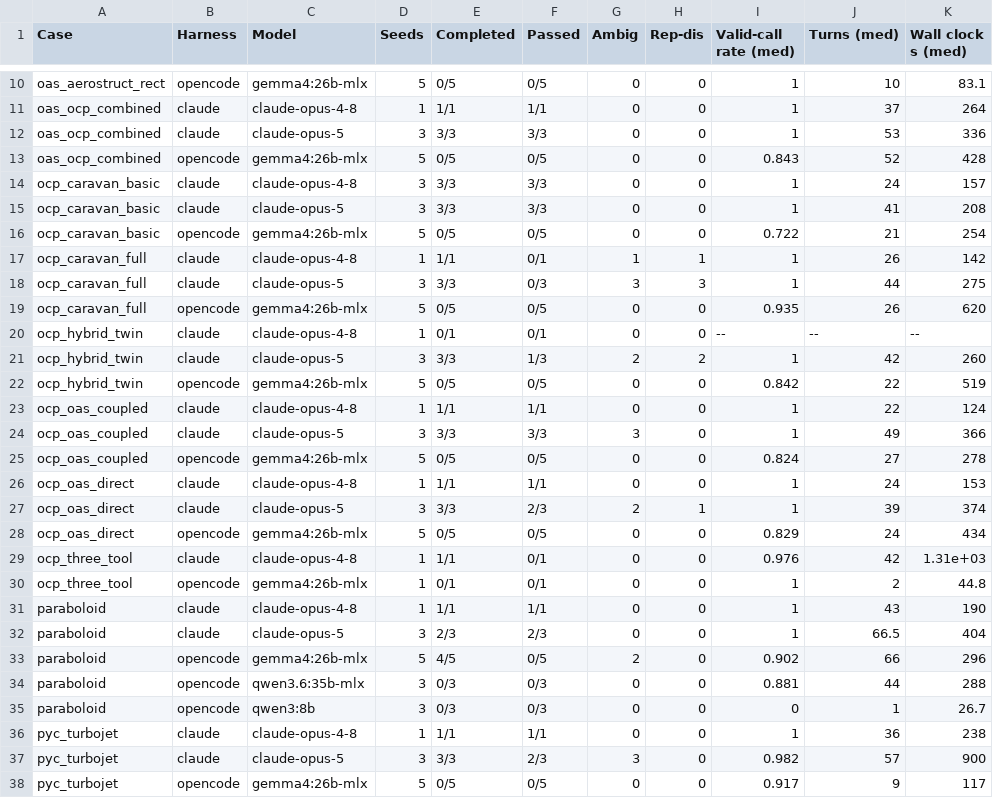
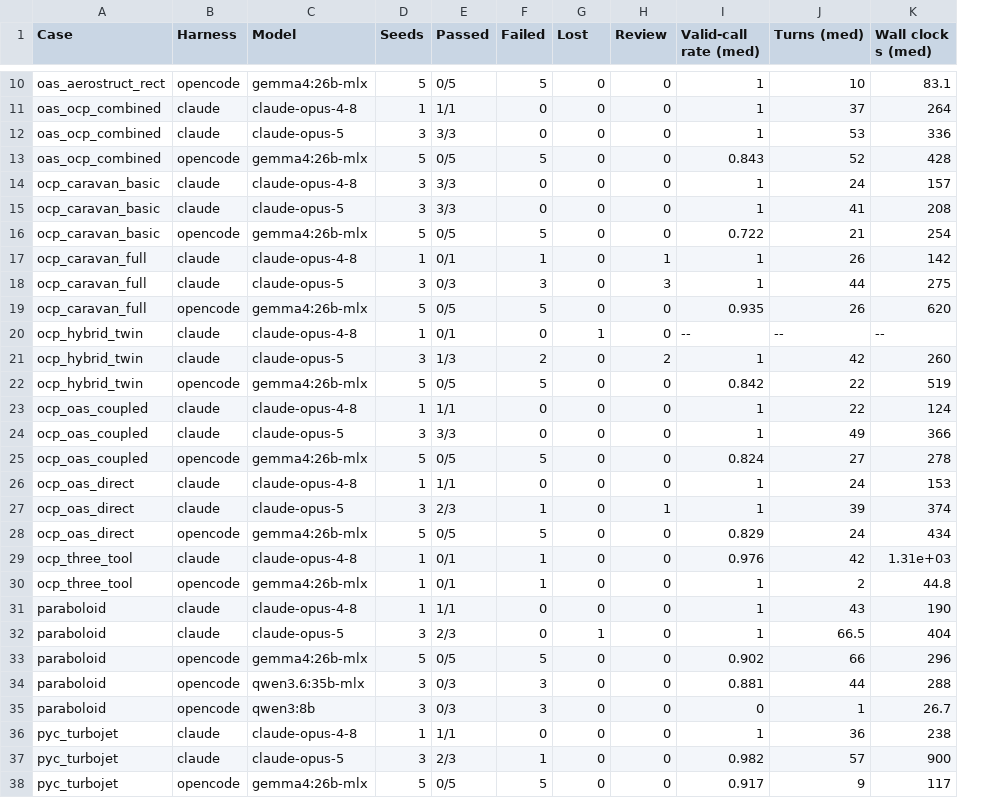
Before and after one commit to muroc-aero/the-hangar, a CSV file: paper/tables/sandboxed_evals.csv, drawn as a sheet; only a part is shown, gaps mark what is left out; removed rows and columns are numbered as before the commit, all else as after; the diff covers the shown part only; the diff names each change by its address in the sheet, - before the commit and + after, or states it on an @@ line.

```diff
--- a/paper/tables/sandboxed_evals.csv
+++ b/paper/tables/sandboxed_evals.csv
-column E (Completed), rows 10-38: 0/5 | 1/1 | 3/3 | 0/5 | 3/3 | 3/3 | 0/5 | 1/1 | 3/3 | 0/5 | 0/1 | 3/3 | 0/5 | 1/1 | 3/3 | 0/5 | 1/1 | 3/3 | 0/5 | 1/1 | 0/1 | 1/1 | 2/3 | 4/5 | 0/3 | 0/3 | 1/1 | 3/3 | 0/5
+column F (Failed), rows 10-38: 5 | 0 | 0 | 5 | 0 | 0 | 5 | 1 | 3 | 5 | 0 | 2 | 5 | 0 | 0 | 5 | 0 | 1 | 5 | 1 | 1 | 0 | 0 | 5 | 3 | 3 | 0 | 1 | 5
-G1: Ambig
+G1: Lost
-H1: Rep-dis
+H1: Review
-G17 (Lost): 1
+G17 (Lost): 0
-G18 (Lost): 3
+G18 (Lost): 0
-G20 (Lost): 0
+G20 (Lost): 1
-G21 (Lost): 2
+G21 (Lost): 0
-G24 (Lost): 3
+G24 (Lost): 0
-G27 (Lost): 2
+G27 (Lost): 0
-G32 (Lost): 0
+G32 (Lost): 1
-G33 (Lost): 2
+G33 (Lost): 0
-G37 (Lost): 3
+G37 (Lost): 0
```
Also changed, not shown: 2 edited cells elsewhere in this file, 5 other files.
